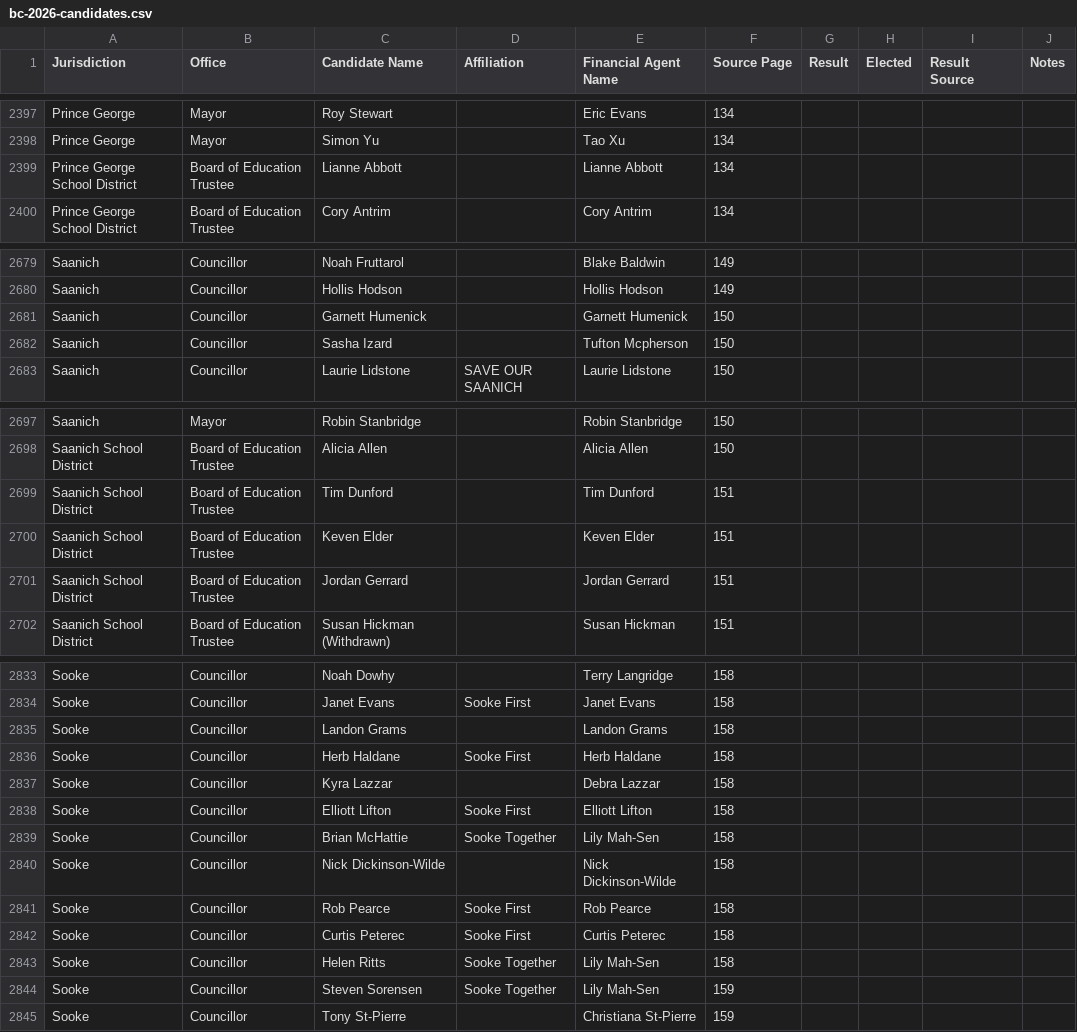
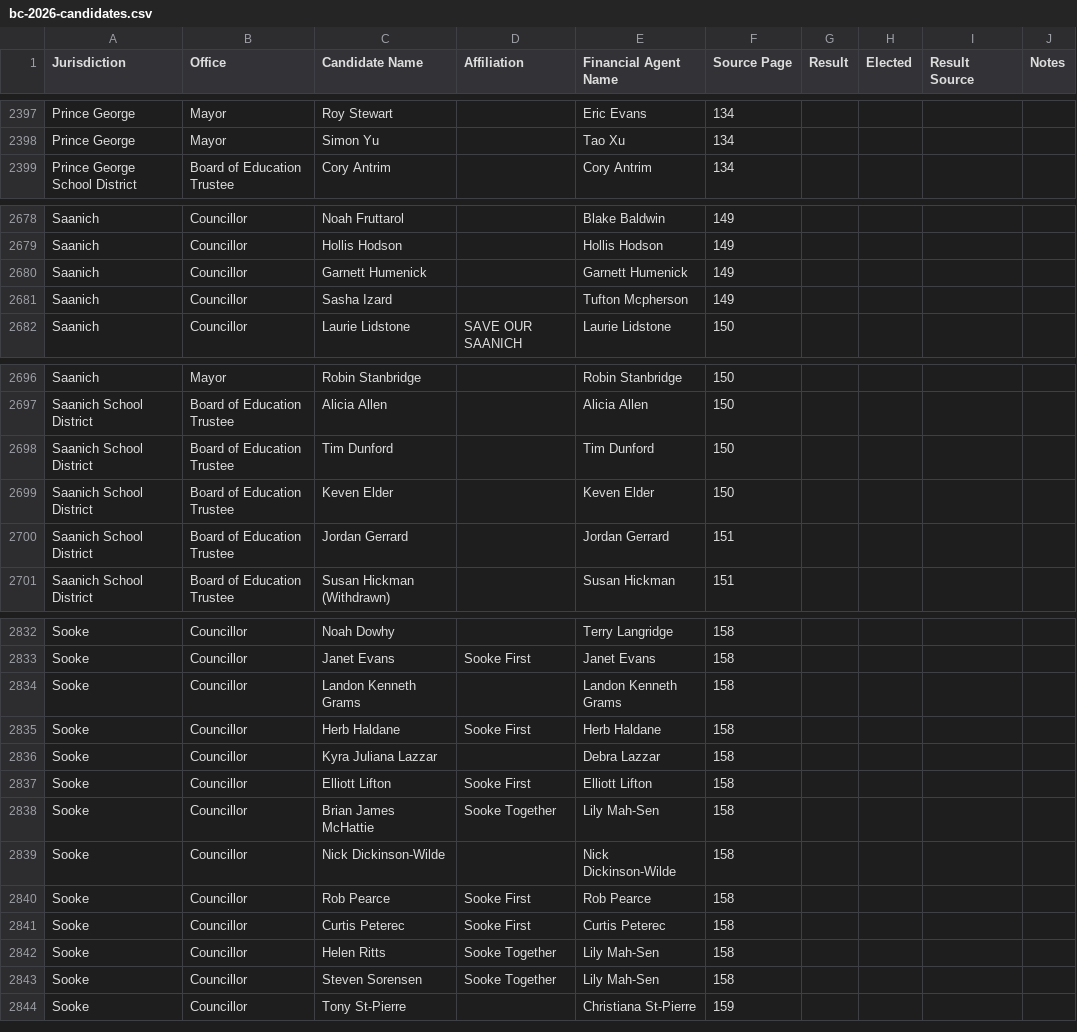
Before and after one commit to Hayzee28/bc2026-election-database, a CSV file: bc-2026-candidates.csv, drawn as a sheet; only a part is shown, gaps mark what is left out; the diff covers the shown part only.

```diff
--- a/bc-2026-candidates.csv
+++ b/bc-2026-candidates.csv
@@ -2398,3 +2398,2 @@ Prince George,Mayor,Roy Stewart,,Eric Evans,134,,,,
 Prince George,Mayor,Simon Yu,,Tao Xu,134,,,,
-Prince George School District,Board of Education Trustee,Lianne Abbott,,Lianne Abbott,134,,,,
 Prince George School District,Board of Education Trustee,Cory Antrim,,Cory Antrim,134,,,,
@@ -2680,4 +2679,4 @@ Saanich,Councillor,Noah Fruttarol,,Blake Baldwin,149,,,,
 Saanich,Councillor,Hollis Hodson,,Hollis Hodson,149,,,,
-Saanich,Councillor,Garnett Humenick,,Garnett Humenick,150,,,,
-Saanich,Councillor,Sasha Izard,,Tufton Mcpherson,150,,,,
+Saanich,Councillor,Garnett Humenick,,Garnett Humenick,149,,,,
+Saanich,Councillor,Sasha Izard,,Tufton Mcpherson,149,,,,
 Saanich,Councillor,Laurie Lidstone,SAVE OUR SAANICH,Laurie Lidstone,150,,,,
@@ -2698,4 +2697,4 @@ Saanich,Mayor,Robin Stanbridge,,Robin Stanbridge,150,,,,
 Saanich School District,Board of Education Trustee,Alicia Allen,,Alicia Allen,150,,,,
-Saanich School District,Board of Education Trustee,Tim Dunford,,Tim Dunford,151,,,,
-Saanich School District,Board of Education Trustee,Keven Elder,,Keven Elder,151,,,,
+Saanich School District,Board of Education Trustee,Tim Dunford,,Tim Dunford,150,,,,
+Saanich School District,Board of Education Trustee,Keven Elder,,Keven Elder,150,,,,
 Saanich School District,Board of Education Trustee,Jordan Gerrard,,Jordan Gerrard,151,,,,
@@ -2834,7 +2833,7 @@ Sooke,Councillor,Noah Dowhy,,Terry Langridge,158,,,,
 Sooke,Councillor,Janet Evans,Sooke First,Janet Evans,158,,,,
-Sooke,Councillor,Landon Grams,,Landon Grams,158,,,,
+Sooke,Councillor,Landon Kenneth Grams,,Landon Kenneth Grams,158,,,,
 Sooke,Councillor,Herb Haldane,Sooke First,Herb Haldane,158,,,,
-Sooke,Councillor,Kyra Lazzar,,Debra Lazzar,158,,,,
+Sooke,Councillor,Kyra Juliana Lazzar,,Debra Lazzar,158,,,,
 Sooke,Councillor,Elliott Lifton,Sooke First,Elliott Lifton,158,,,,
-Sooke,Councillor,Brian McHattie,Sooke Together,Lily Mah-Sen,158,,,,
+Sooke,Councillor,Brian James McHattie,Sooke Together,Lily Mah-Sen,158,,,,
 Sooke,Councillor,Nick Dickinson-Wilde,,Nick Dickinson-Wilde,158,,,,
@@ -2843,3 +2842,3 @@ Sooke,Councillor,Curtis Peterec,Sooke First,Curtis Peterec,158,,,,
 Sooke,Councillor,Helen Ritts,Sooke Together,Lily Mah-Sen,158,,,,
-Sooke,Councillor,Steven Sorensen,Sooke Together,Lily Mah-Sen,159,,,,
+Sooke,Councillor,Steven Sorensen,Sooke Together,Lily Mah-Sen,158,,,,
 Sooke,Councillor,Tony St-Pierre,,Christiana St-Pierre,159,,,,
```
Also changed, not shown: 69 edited cells elsewhere in this file, 11 other files.
